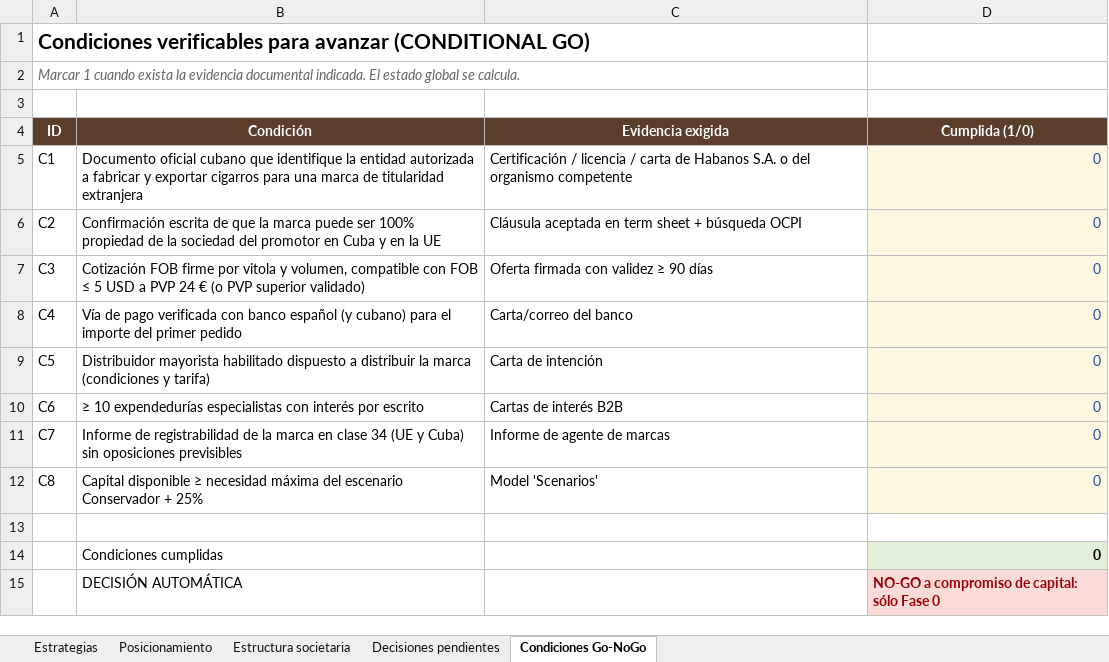
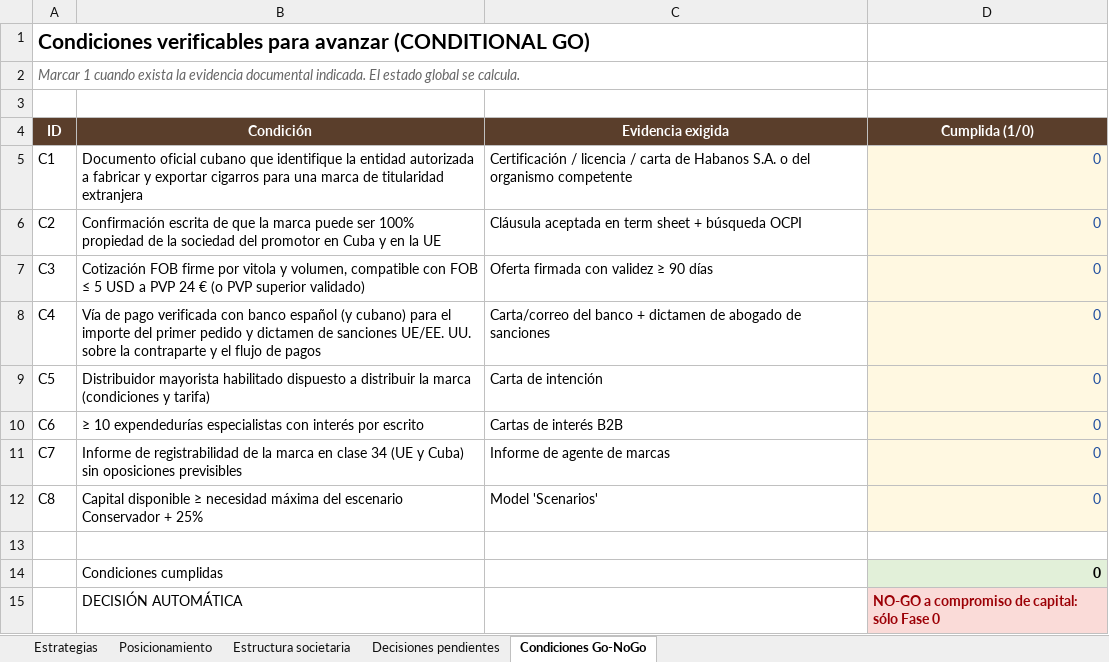
Before and after one commit to JMPica/Arnaldo, an Excel workbook: PROYECTO_CIGARS_CUBA_2027/00_EXECUTIVE/Decision Matrix.xlsx, sheet Condiciones Go-NoGo, drawn as a sheet; values as stored, in another font and other column widths than the file's, no borders; the diff names each change by its address in the sheet, - before the commit and + after, or states it on an @@ line.

```diff
--- a/PROYECTO_CIGARS_CUBA_2027/00_EXECUTIVE/Decision Matrix.xlsx (sheet Condiciones Go-NoGo)
+++ b/PROYECTO_CIGARS_CUBA_2027/00_EXECUTIVE/Decision Matrix.xlsx (sheet Condiciones Go-NoGo)
-B8 (Condición): …primer pedido
+B8 (Condición): …primer pedido y dictamen de sanciones UE/EE. UU. sobre la contraparte y el flujo de pagos
-C8 (Evidencia exigida): Carta/correo del banco
+C8 (Evidencia exigida): Carta/correo del banco + dictamen de abogado de sanciones
```
Also changed, not shown: sheet Decisiones pendientes, PROYECTO_CIGARS_CUBA_2027/01_BRAND/Naming & Trademark Research.xlsx, PROYECTO_CIGARS_CUBA_2027/01_BRAND/Technical Specification Template.xlsx, 42 other files.
